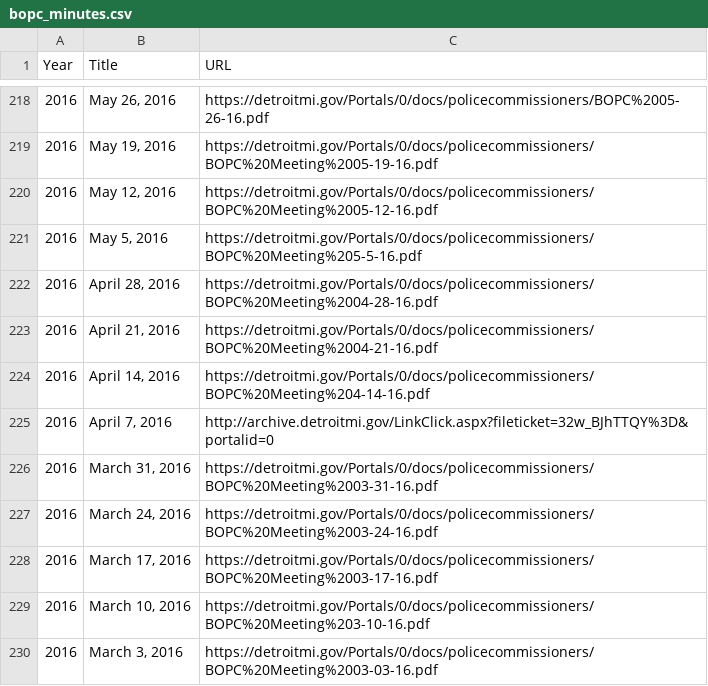
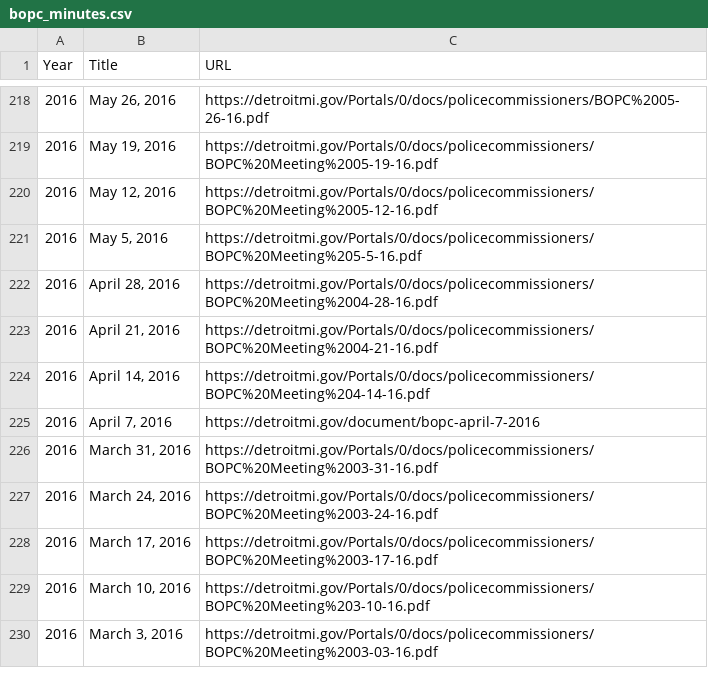
Before and after one commit to CityOfDetroit/website_scripts, a CSV file: automated_web_pages/bopc_minutes.csv, drawn as a sheet; only a part is shown, gaps mark what is left out; the diff covers the shown part only.

Commit message:
Finish fixing bopc minutes LinkClick links

```diff
--- a/automated_web_pages/bopc_minutes.csv
+++ b/automated_web_pages/bopc_minutes.csv
@@ -224,3 +224,3 @@
 "2016","April 14, 2016","https://detroitmi.gov/Portals/0/docs/policecommissioners/BOPC%20Meeting%204-14-16.pdf"
-"2016","April 7, 2016","http://archive.detroitmi.gov/LinkClick.aspx?fileticket=32w_BJhTTQY%3D&portalid=0"
+"2016","April 7, 2016","https://detroitmi.gov/document/bopc-april-7-2016"
 "2016","March 31, 2016","https://detroitmi.gov/Portals/0/docs/policecommissioners/BOPC%20Meeting%2003-31-16.pdf"
```
Also changed, not shown: 13 edited cells elsewhere in this file.
